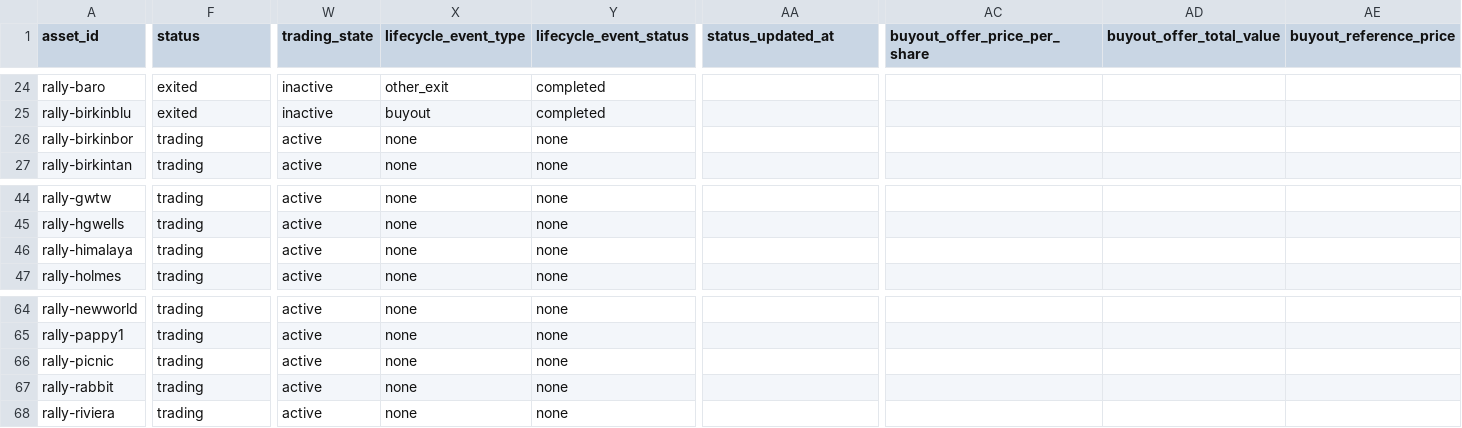
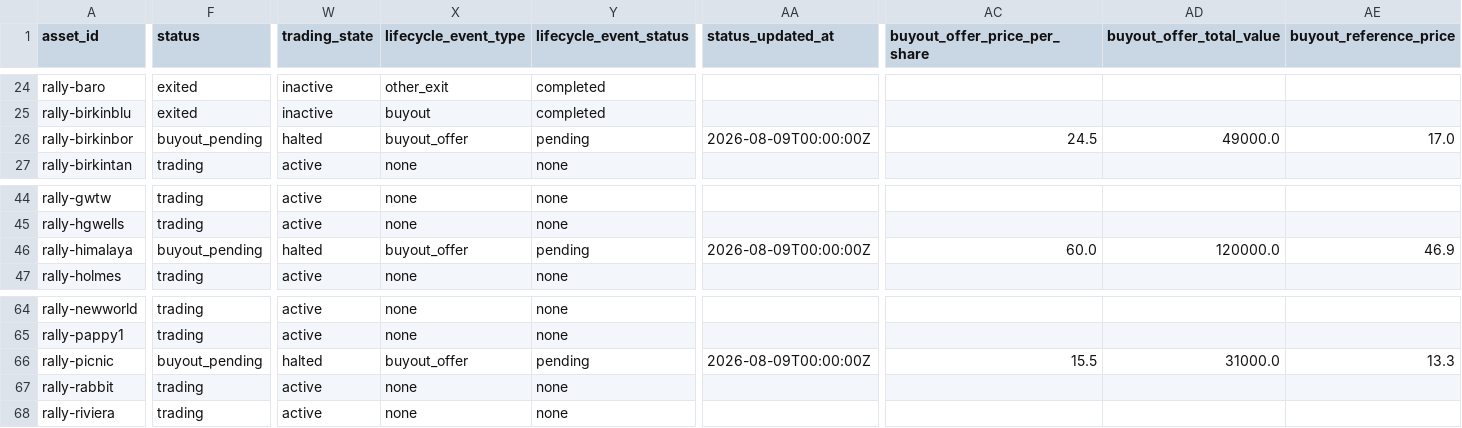
Before and after one commit to Marshdoggo/Rare-Tape, a CSV file: data/normalized/assets.csv, drawn as a sheet; only a part is shown, gaps mark what is left out; the diff covers the shown part only; the diff names each change by its address in the sheet, - before the commit and + after, or states it on an @@ line.

Commit message:
Record pending handbag buyout offers

```diff
--- a/data/normalized/assets.csv
+++ b/data/normalized/assets.csv
-F26 (status): trading
+F26 (status): buyout_pending
-W26 (trading_state): active
+W26 (trading_state): halted
-X26 (lifecycle_event_type): none
+X26 (lifecycle_event_type): buyout_offer
-Y26 (lifecycle_event_status): none
+Y26 (lifecycle_event_status): pending
-AA26 (status_updated_at): (empty)
+AA26 (status_updated_at): 2026-08-09T00:00:00Z
-AC26 (buyout_offer_price_per_share): (empty)
+AC26 (buyout_offer_price_per_share): 24.5
-AD26 (buyout_offer_total_value): (empty)
+AD26 (buyout_offer_total_value): 49000.0
-AE26 (buyout_reference_price): (empty)
+AE26 (buyout_reference_price): 17.0
-F46 (status): trading
+F46 (status): buyout_pending
-W46 (trading_state): active
+W46 (trading_state): halted
-X46 (lifecycle_event_type): none
+X46 (lifecycle_event_type): buyout_offer
-Y46 (lifecycle_event_status): none
+Y46 (lifecycle_event_status): pending
-AA46 (status_updated_at): (empty)
+AA46 (status_updated_at): 2026-08-09T00:00:00Z
-AC46 (buyout_offer_price_per_share): (empty)
+AC46 (buyout_offer_price_per_share): 60.0
-AD46 (buyout_offer_total_value): (empty)
+AD46 (buyout_offer_total_value): 120000.0
-AE46 (buyout_reference_price): (empty)
+AE46 (buyout_reference_price): 46.9
-F66 (status): trading
+F66 (status): buyout_pending
-W66 (trading_state): active
+W66 (trading_state): halted
-X66 (lifecycle_event_type): none
+X66 (lifecycle_event_type): buyout_offer
-Y66 (lifecycle_event_status): none
+Y66 (lifecycle_event_status): pending
-AA66 (status_updated_at): (empty)
+AA66 (status_updated_at): 2026-08-09T00:00:00Z
-AC66 (buyout_offer_price_per_share): (empty)
+AC66 (buyout_offer_price_per_share): 15.5
-AD66 (buyout_offer_total_value): (empty)
+AD66 (buyout_offer_total_value): 31000.0
-AE66 (buyout_reference_price): (empty)
+AE66 (buyout_reference_price): 13.3
```
Also changed, not shown: 9 edited cells elsewhere in this file, data/processed/asset_universe_diagnostics.csv, data/processed/assets.csv, 5 other files.
